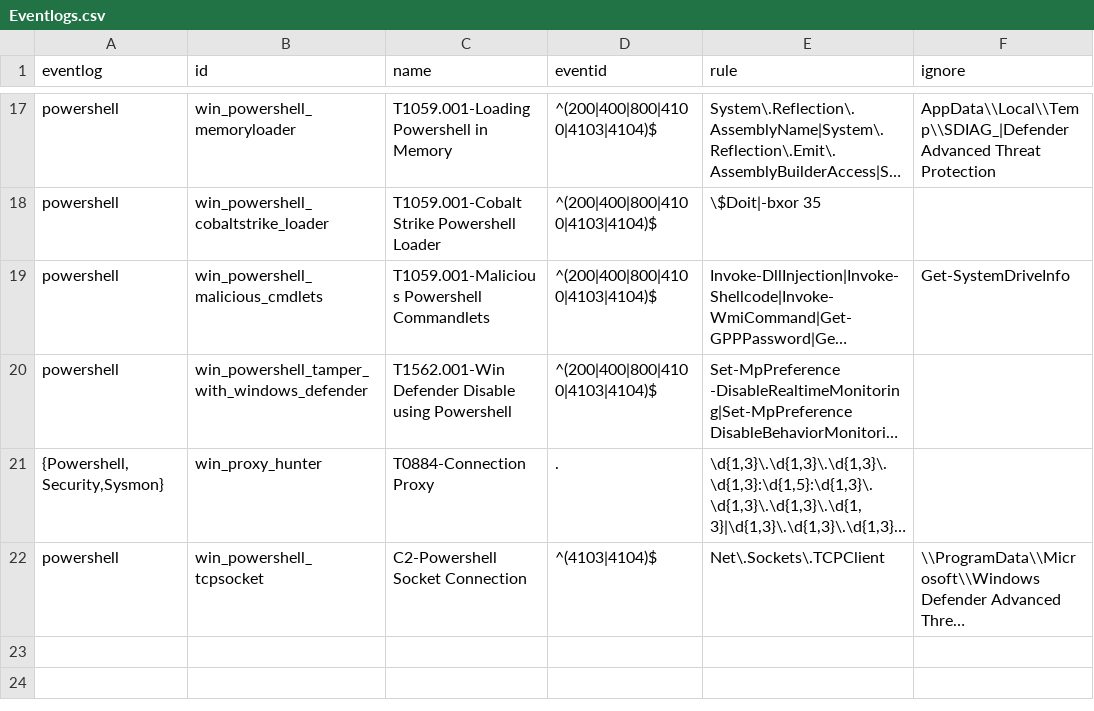
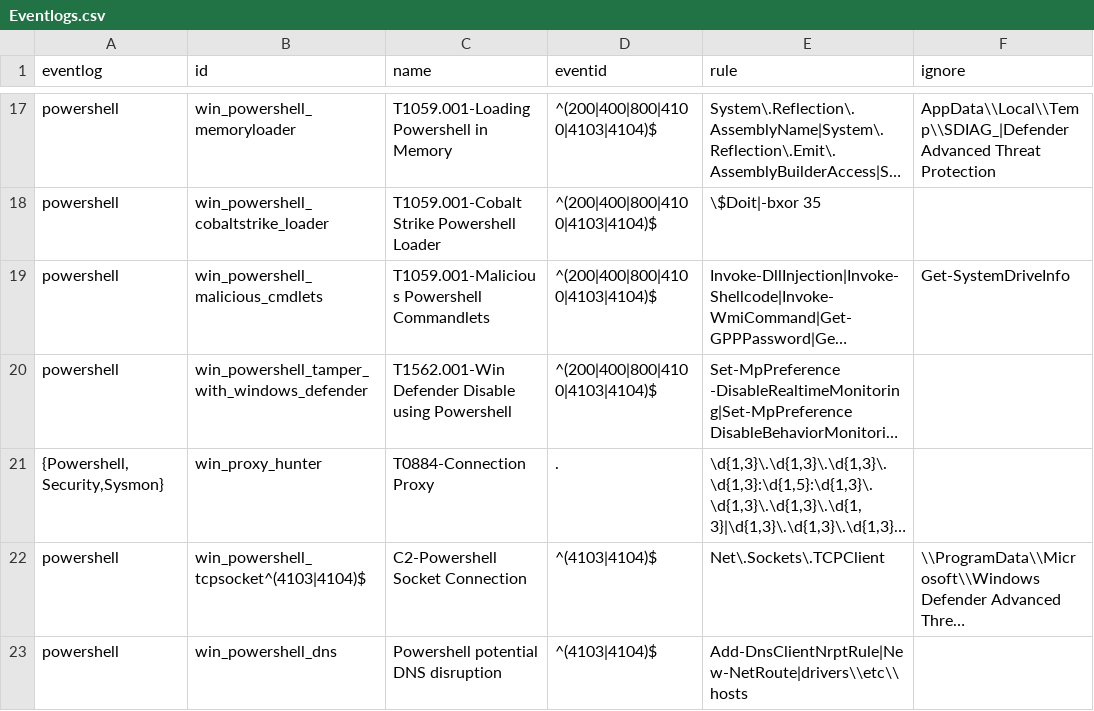
Before and after one commit to mgreen27/DetectRaptor, a CSV file: csv/Eventlogs.csv, drawn as a sheet; only a part is shown, gaps mark what is left out; long unchanged cells end in …; the diff names each change by its address in the sheet, - before the commit and + after, or states it on an @@ line.

Commit message:
Update Eventlogs.csv
add a DNS/routing based powershell rule

```diff
--- a/csv/Eventlogs.csv
+++ b/csv/Eventlogs.csv
-B22 (id): win_powershell_tcpsocket
+B22 (id): win_powershell_tcpsocket^(4103|4104)$
+row 23: powershell | win_powershell_dns | Powershell potential DNS disruption | ^(4103|4104)$ | Add-DnsClientNrptRule|New-NetRoute|drivers\\etc\\hosts
```
